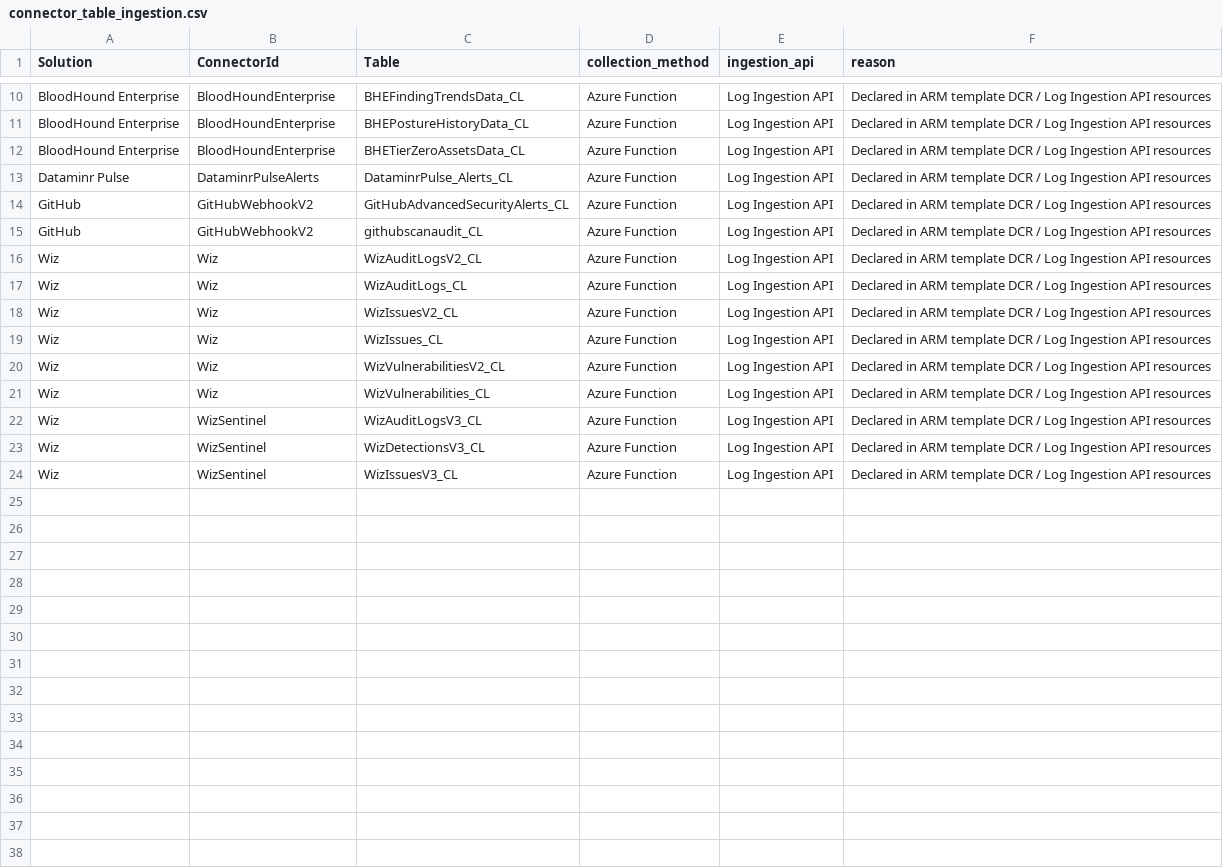
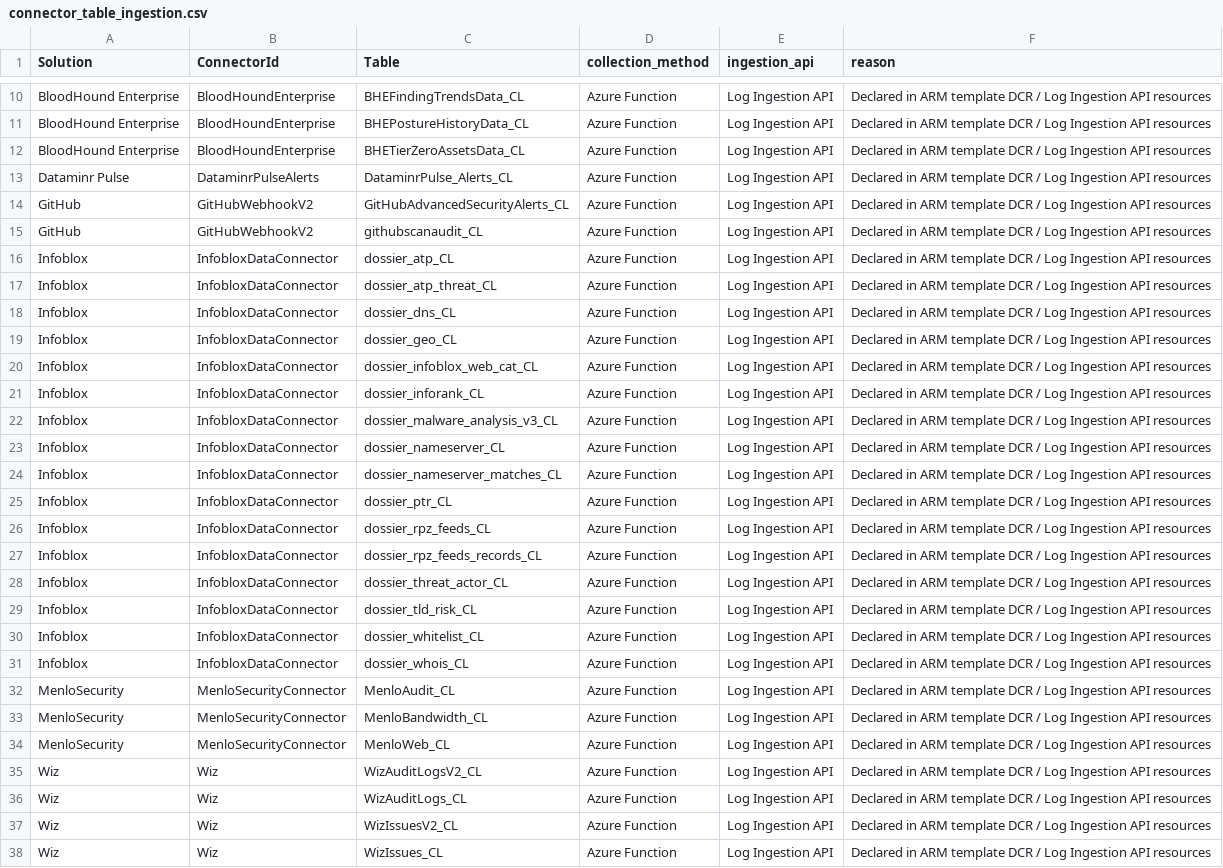
Before and after one commit to oshezaf/sentinelninja, a CSV file: Solutions Docs/csv/connector_table_ingestion.csv, drawn as a sheet; only a part is shown, gaps mark what is left out; the shorter side is filled out with more unchanged rows; the diff covers the shown part only; the diff names each change by its address in the sheet, - before the commit and + after, or states it on an @@ line.

```diff
--- a/Solutions Docs/csv/connector_table_ingestion.csv
+++ b/Solutions Docs/csv/connector_table_ingestion.csv
+row 16: Infoblox | InfobloxDataConnector | dossier_atp_CL | Azure Function | Log Ingestion API | Declared in ARM template DCR / Log Ingestion API resources
+row 17: Infoblox | InfobloxDataConnector | dossier_atp_threat_CL | Azure Function | Log Ingestion API | Declared in ARM template DCR / Log Ingestion API resources
+row 18: Infoblox | InfobloxDataConnector | dossier_dns_CL | Azure Function | Log Ingestion API | Declared in ARM template DCR / Log Ingestion API resources
+row 19: Infoblox | InfobloxDataConnector | dossier_geo_CL | Azure Function | Log Ingestion API | Declared in ARM template DCR / Log Ingestion API resources
+row 20: Infoblox | InfobloxDataConnector | dossier_infoblox_web_cat_CL | Azure Function | Log Ingestion API | Declared in ARM template DCR / Log Ingestion API resources
+row 21: Infoblox | InfobloxDataConnector | dossier_inforank_CL | Azure Function | Log Ingestion API | Declared in ARM template DCR / Log Ingestion API resources
+row 22: Infoblox | InfobloxDataConnector | dossier_malware_analysis_v3_CL | Azure Function | Log Ingestion API | Declared in ARM template DCR / Log Ingestion API resources
+row 23: Infoblox | InfobloxDataConnector | dossier_nameserver_CL | Azure Function | Log Ingestion API | Declared in ARM template DCR / Log Ingestion API resources
+row 24: Infoblox | InfobloxDataConnector | dossier_nameserver_matches_CL | Azure Function | Log Ingestion API | Declared in ARM template DCR / Log Ingestion API resources
+row 25: Infoblox | InfobloxDataConnector | dossier_ptr_CL | Azure Function | Log Ingestion API | Declared in ARM template DCR / Log Ingestion API resources
+row 26: Infoblox | InfobloxDataConnector | dossier_rpz_feeds_CL | Azure Function | Log Ingestion API | Declared in ARM template DCR / Log Ingestion API resources
+row 27: Infoblox | InfobloxDataConnector | dossier_rpz_feeds_records_CL | Azure Function | Log Ingestion API | Declared in ARM template DCR / Log Ingestion API resources
+row 28: Infoblox | InfobloxDataConnector | dossier_threat_actor_CL | Azure Function | Log Ingestion API | Declared in ARM template DCR / Log Ingestion API resources
+row 29: Infoblox | InfobloxDataConnector | dossier_tld_risk_CL | Azure Function | Log Ingestion API | Declared in ARM template DCR / Log Ingestion API resources
+row 30: Infoblox | InfobloxDataConnector | dossier_whitelist_CL | Azure Function | Log Ingestion API | Declared in ARM template DCR / Log Ingestion API resources
+row 31: Infoblox | InfobloxDataConnector | dossier_whois_CL | Azure Function | Log Ingestion API | Declared in ARM template DCR / Log Ingestion API resources
+row 32: MenloSecurity | MenloSecurityConnector | MenloAudit_CL | Azure Function | Log Ingestion API | Declared in ARM template DCR / Log Ingestion API resources
+row 33: MenloSecurity | MenloSecurityConnector | MenloBandwidth_CL | Azure Function | Log Ingestion API | Declared in ARM template DCR / Log Ingestion API resources
+row 34: MenloSecurity | MenloSecurityConnector | MenloWeb_CL | Azure Function | Log Ingestion API | Declared in ARM template DCR / Log Ingestion API resources
```
Also changed, not shown: 11 added rows elsewhere in this file, Solutions Docs/csv/asim_entity_fields.csv, Solutions Docs/csv/asim_extraction_failures.csv, 20 other files.
